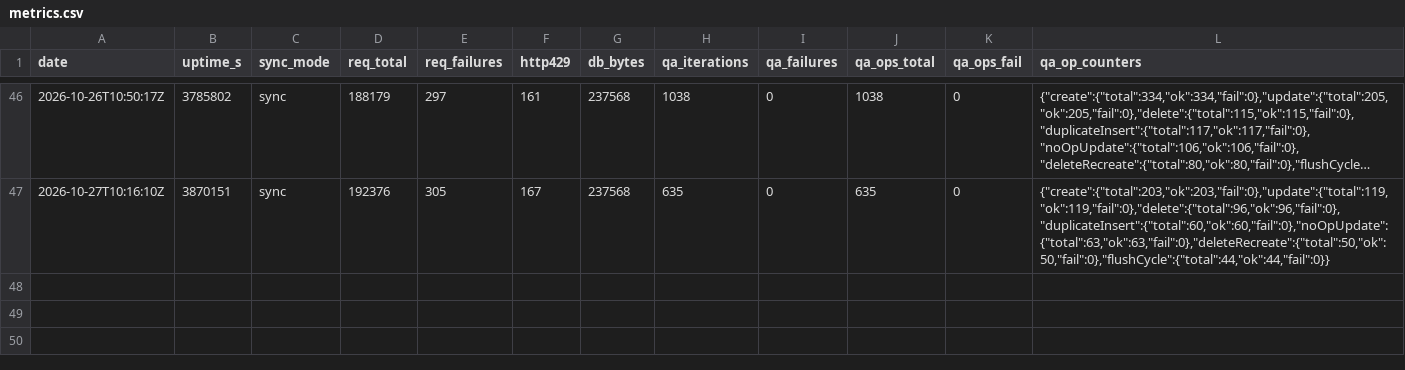
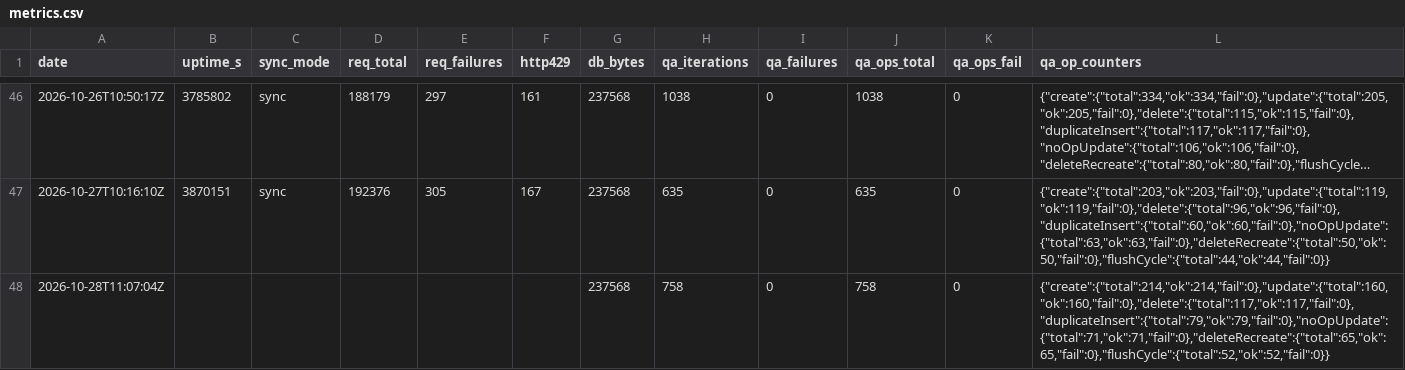
Before and after one commit to ManddarinShop/Hikoutei-Website, a CSV file: ops/metrics.csv, drawn as a sheet; only a part is shown, gaps mark what is left out; long unchanged cells end in …; the diff names each change by its address in the sheet, - before the commit and + after, or states it on an @@ line.

```diff
--- a/ops/metrics.csv
+++ b/ops/metrics.csv
+row 48: 2026-10-28T11:07:04Z |  |  |  |  |  | 237568 | 758 | 0 | 758 | 0 | {"create":{"total":214,"ok":214,"fail":0},"update":{"total":160,"ok":160,"fail":0},"delete":{"total":117,"ok":117,"fail":0},"duplicateInsert":{"total":79,"ok":79,"fail":0},"noOpUpdate":{"total":71,"ok":71,"fail":0},"deleteRecreate":{"total":65,"ok":65,"fail":0},"flushCycle":{"total":52,"ok":52,"fail":0}}
```
